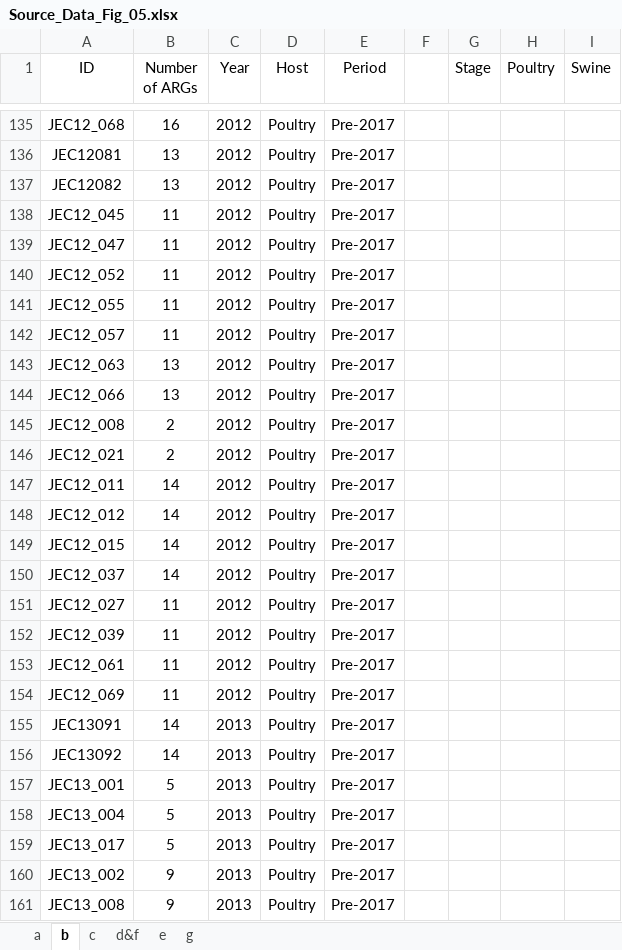
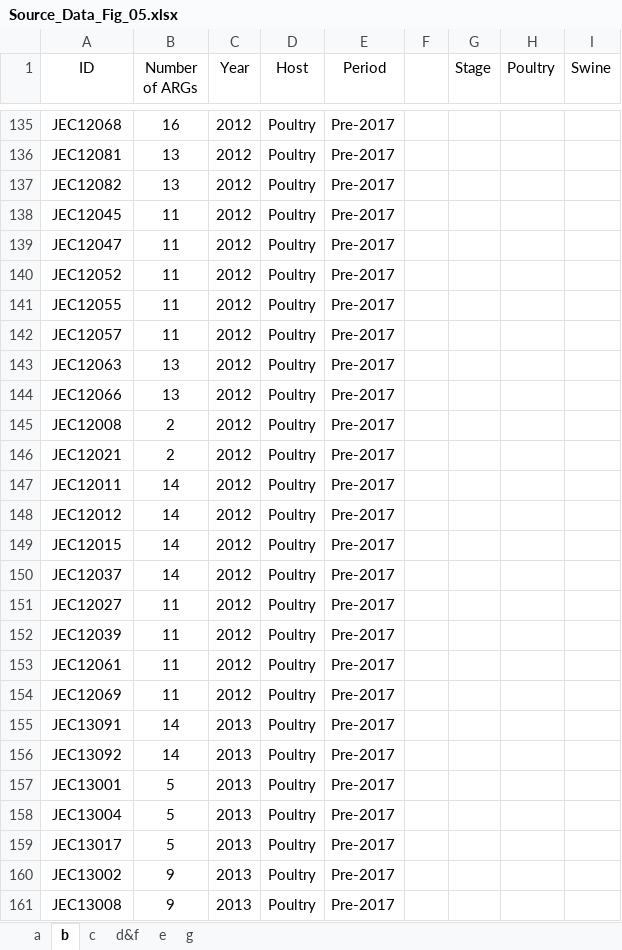
Before and after one commit to chaolv123/Shanghai_Ecoli_AMR_code_metadata, an Excel workbook: outputs/publication_sync/Source_Data_Fig_05.xlsx, sheet b, drawn as a sheet; only a part is shown, gaps mark what is left out; values as stored, in another font and other column widths than the file's, no borders; charts and pictures not drawn; the diff covers the shown part only; the diff names each change by its address in the sheet, - before the commit and + after, or states it on an @@ line.

```diff
--- a/outputs/publication_sync/Source_Data_Fig_05.xlsx (sheet b)
+++ b/outputs/publication_sync/Source_Data_Fig_05.xlsx (sheet b)
-A135 (ID): JEC12_068
+A135 (ID): JEC12068
-A138 (ID): JEC12_045
+A138 (ID): JEC12045
-A139 (ID): JEC12_047
+A139 (ID): JEC12047
-A140 (ID): JEC12_052
+A140 (ID): JEC12052
-A141 (ID): JEC12_055
+A141 (ID): JEC12055
-A142 (ID): JEC12_057
+A142 (ID): JEC12057
-A143 (ID): JEC12_063
+A143 (ID): JEC12063
-A144 (ID): JEC12_066
+A144 (ID): JEC12066
-A145 (ID): JEC12_008
+A145 (ID): JEC12008
-A146 (ID): JEC12_021
+A146 (ID): JEC12021
-A147 (ID): JEC12_011
+A147 (ID): JEC12011
-A148 (ID): JEC12_012
+A148 (ID): JEC12012
-A149 (ID): JEC12_015
+A149 (ID): JEC12015
-A150 (ID): JEC12_037
+A150 (ID): JEC12037
-A151 (ID): JEC12_027
+A151 (ID): JEC12027
-A152 (ID): JEC12_039
+A152 (ID): JEC12039
-A153 (ID): JEC12_061
+A153 (ID): JEC12061
-A154 (ID): JEC12_069
+A154 (ID): JEC12069
-A157 (ID): JEC13_001
+A157 (ID): JEC13001
-A158 (ID): JEC13_004
+A158 (ID): JEC13004
-A159 (ID): JEC13_017
+A159 (ID): JEC13017
-A160 (ID): JEC13_002
+A160 (ID): JEC13002
-A161 (ID): JEC13_008
+A161 (ID): JEC13008
```
Also changed, not shown: 315 edited cells elsewhere in this sheet, sheet c, sheet g, sheet e, sheet d&f, charts or pictures, data/publication_inputs/Source_Data_Fig_02.xlsx, data/publication_inputs/Source_Data_Fig_05.xlsx, 51 other files.
